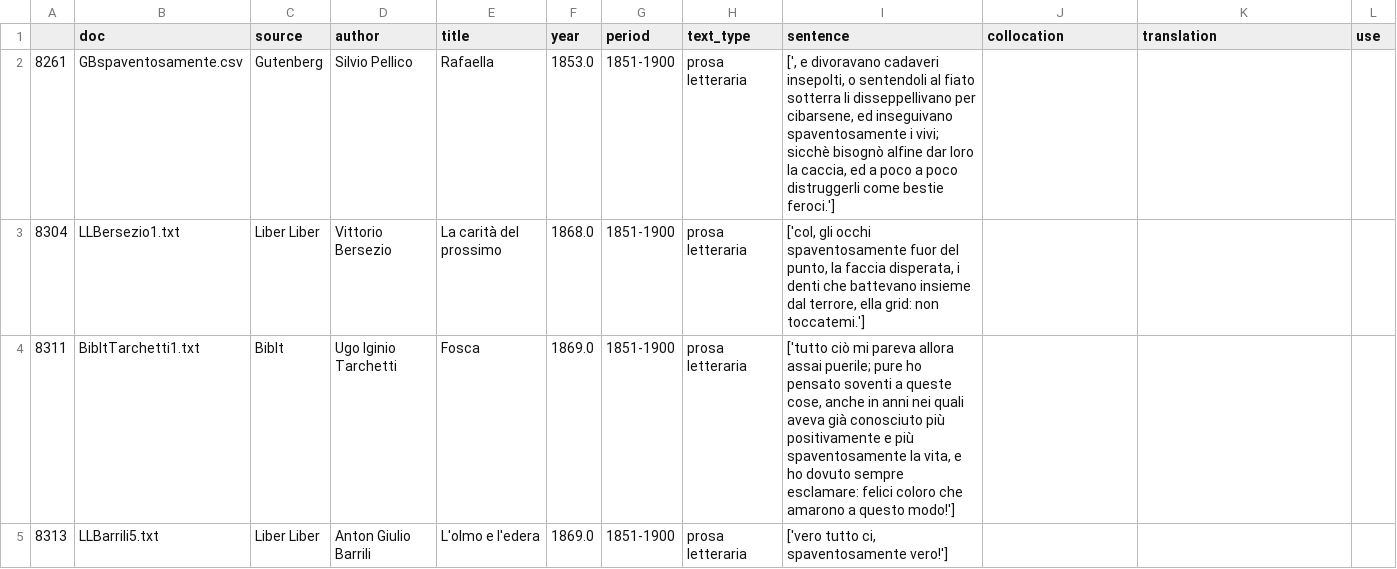
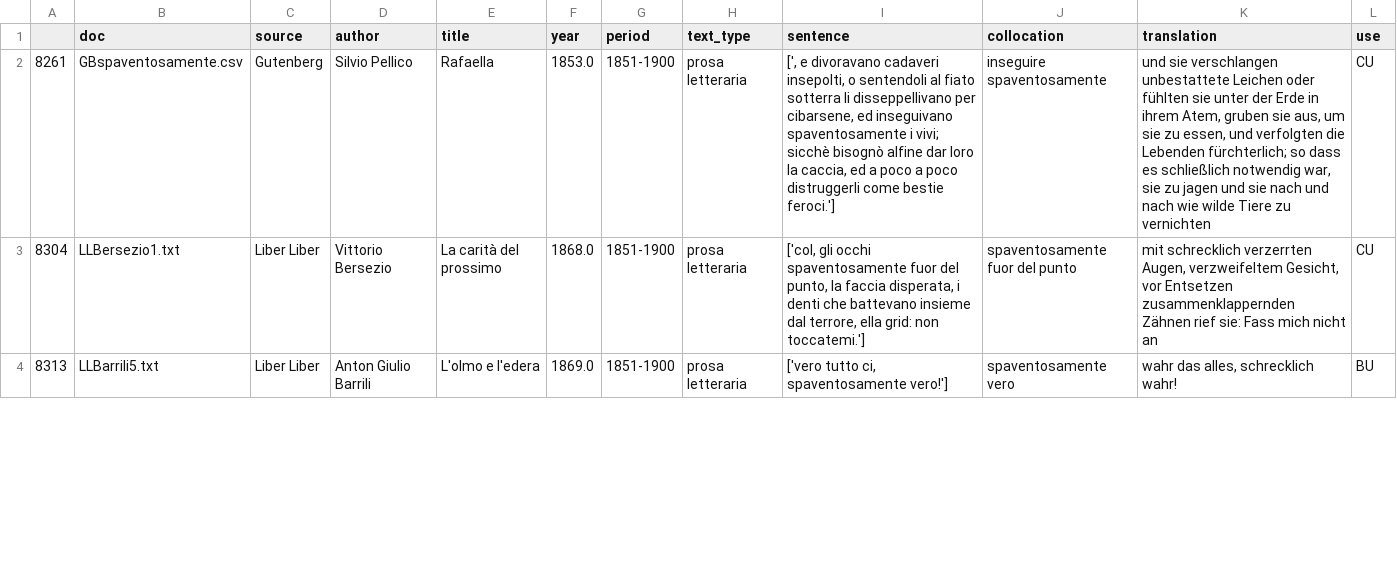
Before and after one commit to Sophia796/MA_Expressivity, a CSV file: Auswertung/spaventosamente4.csv, drawn as a sheet; only a part is shown; removed rows and columns are numbered as before the commit, all else as after; the diff covers the shown part only; the diff names each change by its address in the sheet, - before the commit and + after, or states it on an @@ line.

Commit message:
Auswertung spaventosamente P1 - P4

```diff
--- a/Auswertung/spaventosamente4.csv
+++ b/Auswertung/spaventosamente4.csv
-J2 (collocation): (empty)
+J2 (collocation): inseguire spaventosamente
-K2 (translation): (empty)
+K2 (translation): und sie verschlangen unbestattete Leichen oder fühlten sie unter der Erde in ihrem Atem, gruben sie aus, um sie zu essen, und verfolgten die Lebenden fürchterlich; so dass es schließlich notwendig war, sie zu jagen und sie nach und nach wie wilde Tiere zu vernichten
-L2:L3 (use): (empty)
+L2:L3 (use): CU
-J3 (collocation): (empty)
+J3 (collocation): spaventosamente fuor del punto
-K3 (translation): (empty)
+K3 (translation): mit schrecklich verzerrten Augen, verzweifeltem Gesicht, vor Entsetzen zusammenklappernden Zähnen rief sie: Fass mich nicht an
-row 4: 8311 | BibItTarchetti1.txt | BibIt | Ugo Iginio Tarchetti | Fosca | 1869.0 | 1851-1900 | prosa letteraria | ['tutto ciò mi pareva allora assai puerile; pure ho pensato soventi a queste cose, anche in anni nei quali aveva già conosciuto più positivamente e più spaventosamente la vita, e ho dovuto sempre esclamare: felici coloro che amarono a questo modo!']
-J4 (collocation): (empty)
+J4 (collocation): spaventosamente vero
-K4 (translation): (empty)
+K4 (translation): wahr das alles, schrecklich wahr!
-L4 (use): (empty)
+L4 (use): BU
```
Also changed, not shown: 3 removed rows and 63 edited cells elsewhere in this file.
